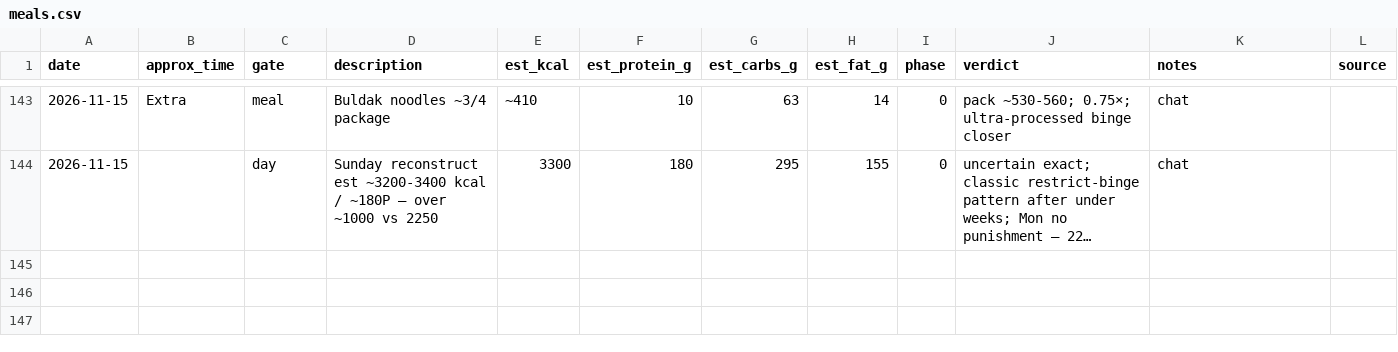
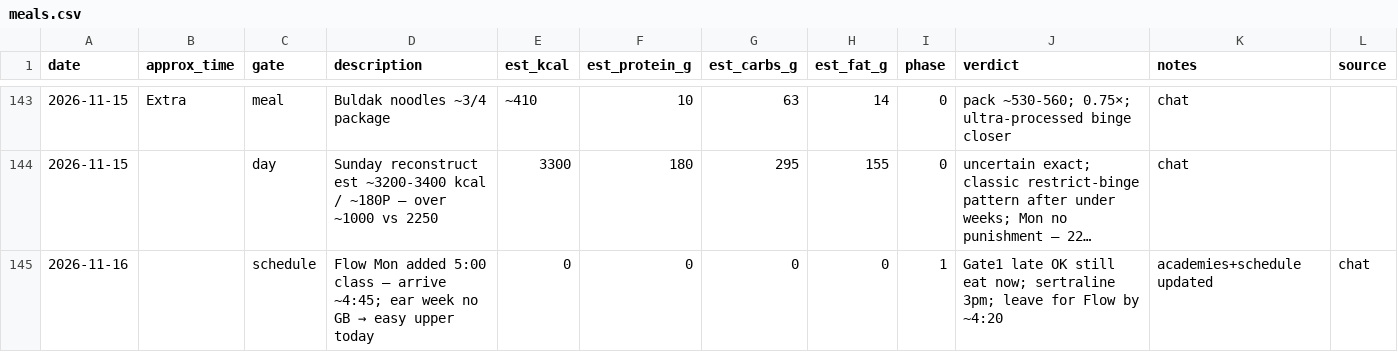
Before and after one commit to kay-rey/athlete-os, a CSV file: journal/meals.csv, drawn as a sheet; only a part is shown, gaps mark what is left out; long unchanged cells end in …; the diff names each change by its address in the sheet, - before the commit and + after, or states it on an @@ line.

```diff
--- a/journal/meals.csv
+++ b/journal/meals.csv
+row 145: 2026-11-16 |  | schedule | Flow Mon added 5:00 class — arrive ~4:45; ear week no GB → easy upper today | 0 | 0 | 0 | 0 | 1 | Gate1 late OK still eat now; sertraline 3pm; leave for Flow by ~4:20 | academies+schedule updated | chat
```
Also changed, not shown: 2 other files.
